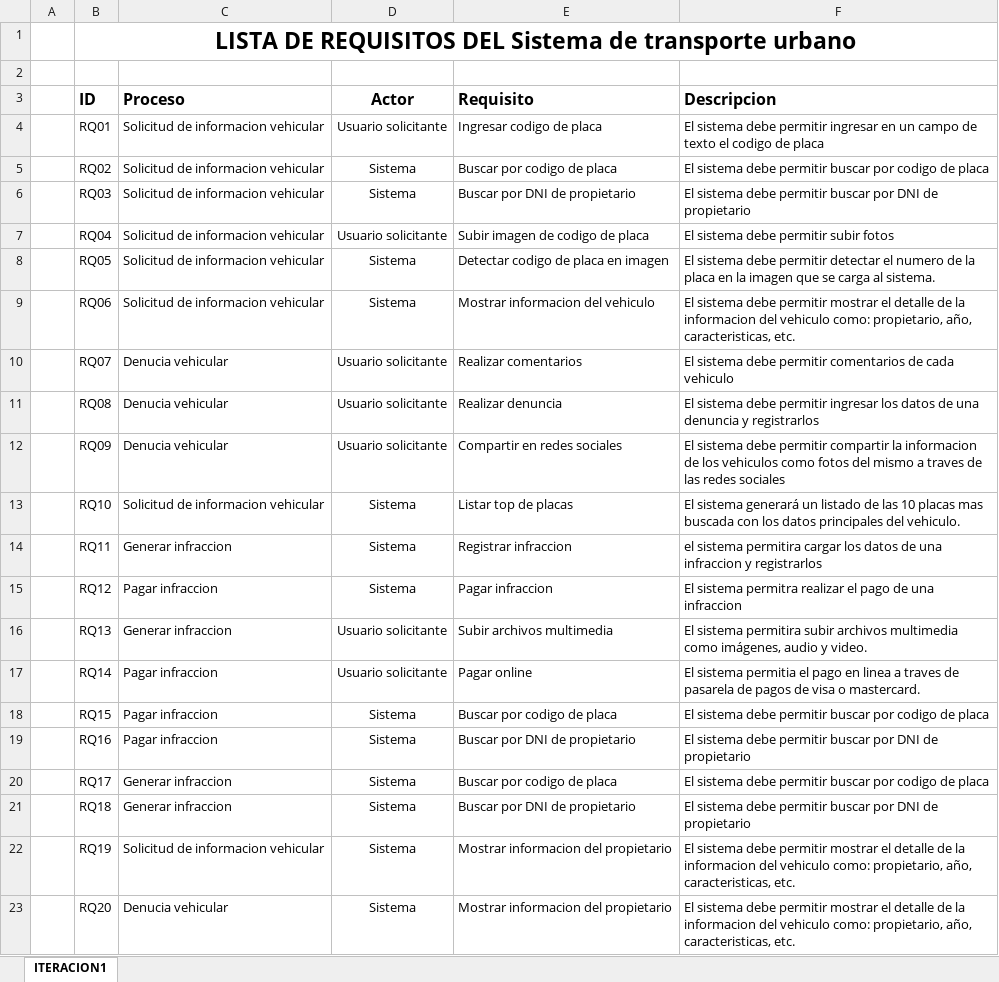
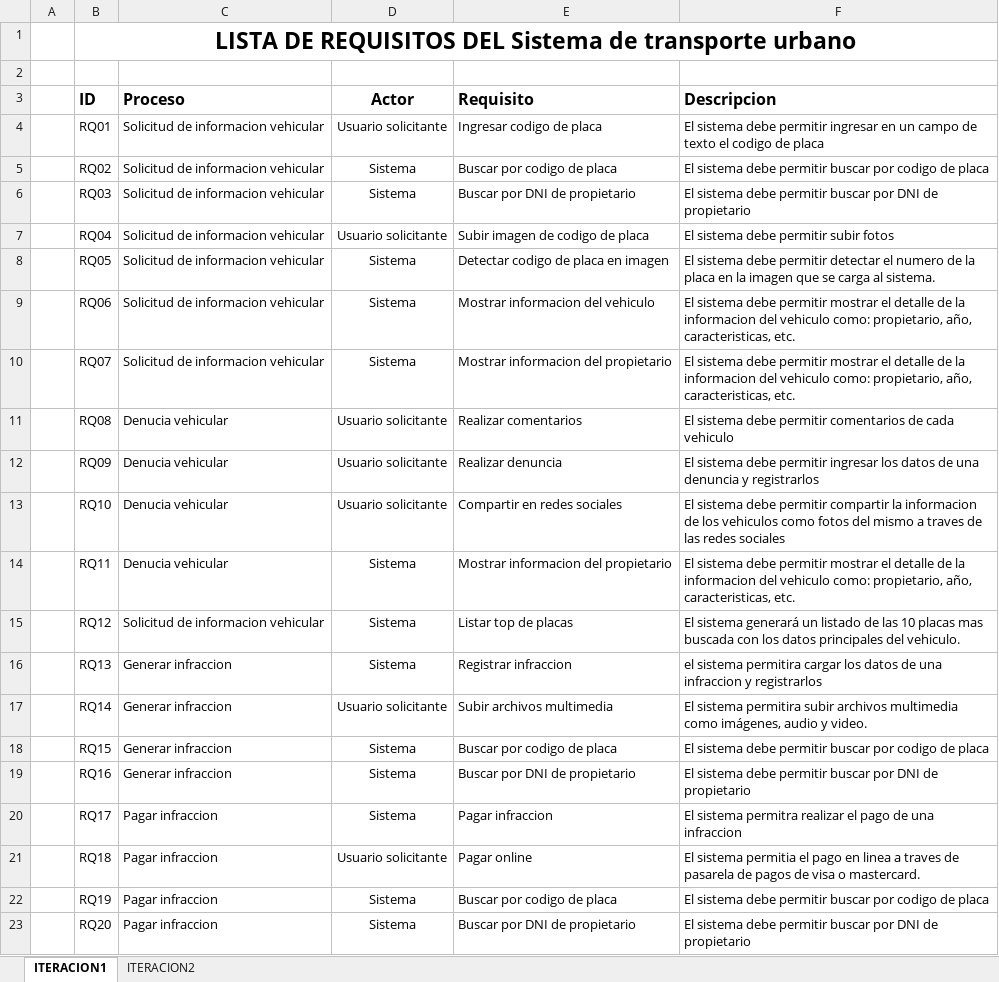
Before and after one commit to heychez/RPJA, an Excel workbook: STU/Analisis y Diseño/STU_LR.xlsx, sheet ITERACION1, drawn as a sheet; values as stored, in another font and other column widths than the file's, no borders; the diff names each change by its address in the sheet, - before the commit and + after, or states it on an @@ line.

Commit message:
Iteracion 2 de lista de requisitos

```diff
--- a/STU/Analisis y Diseño/STU_LR.xlsx (sheet ITERACION1)
+++ b/STU/Analisis y Diseño/STU_LR.xlsx (sheet ITERACION1)
+sheet tab: ITERACION2
-C10 (Proceso): Denucia vehicular
+C10 (Proceso): Solicitud de informacion vehicular
-D10 (Actor): Usuario solicitante
+D10 (Actor): Sistema
-E10 (Requisito): Realizar comentarios
+E10 (Requisito): Mostrar informacion del propietario
-F10 (Descripcion): …debe permitir comentarios de cada vehiculo
+F10 (Descripcion): …debe permitir mostrar el detalle de la informacion del vehiculo como: propietario, año, caracteristicas, etc.
-E11 (Requisito): Realizar denuncia
+E11 (Requisito): Realizar comentarios
-F11 (Descripcion): …debe permitir ingresar los datos de una denuncia y registrarlos
+F11 (Descripcion): …debe permitir comentarios de cada vehiculo
-E12 (Requisito): Compartir en redes sociales
+E12 (Requisito): Realizar denuncia
-F12 (Descripcion): …debe permitir compartir la informacion de los vehiculos como fotos del mismo a traves de las redes sociales
+F12 (Descripcion): …debe permitir ingresar los datos de una denuncia y registrarlos
-C13 (Proceso): Solicitud de informacion vehicular
+C13 (Proceso): Denucia vehicular
-D13 (Actor): Sistema
+D13 (Actor): Usuario solicitante
-E13 (Requisito): Listar top de placas
+E13 (Requisito): Compartir en redes sociales
-F13 (Descripcion): El sistema generará un listado de las 10 placas mas buscada con los datos principales del vehiculo.
+F13 (Descripcion): El sistema debe permitir compartir la informacion de los vehiculos como fotos del mismo a traves de las redes sociales
-C14 (Proceso): Generar infraccion
+C14 (Proceso): Denucia vehicular
-E14 (Requisito): Registrar infraccion
+E14 (Requisito): Mostrar informacion del propietario
-F14 (Descripcion): el sistema permitira cargar los datos de una infraccion y registrarlos
+F14 (Descripcion): El sistema debe permitir mostrar el detalle de la informacion del vehiculo como: propietario, año, caracteristicas, etc.
-C15 (Proceso): Pagar infraccion
+C15 (Proceso): Solicitud de informacion vehicular
-E15 (Requisito): Pagar infraccion
+E15 (Requisito): Listar top de placas
-F15 (Descripcion): El sistema permitra realizar el pago de una infraccion
+F15 (Descripcion): El sistema generará un listado de las 10 placas mas buscada con los datos principales del vehiculo.
-D16 (Actor): Usuario solicitante
+D16 (Actor): Sistema
-E16 (Requisito): Subir archivos multimedia
+E16 (Requisito): Registrar infraccion
-F16 (Descripcion): El sistema permitira subir archivos multimedia como imágenes, audio y video.
+F16 (Descripcion): el sistema permitira cargar los datos de una infraccion y registrarlos
-C17:C19 (Proceso): Pagar infraccion
+C17:C19 (Proceso): Generar infraccion
-E17 (Requisito): Pagar online
+E17 (Requisito): Subir archivos multimedia
-F17 (Descripcion): El sistema permitia el pago en linea a traves de pasarela de pagos de visa o mastercard.
+F17 (Descripcion): El sistema permitira subir archivos multimedia como imágenes, audio y video.
-C20:C21 (Proceso): Generar infraccion
+C20:C21 (Proceso): Pagar infraccion
-E20 (Requisito): Buscar por codigo de placa
+E20 (Requisito): Pagar infraccion
-F20 (Descripcion): El sistema debe permitir buscar por codigo de placa
+F20 (Descripcion): El sistema permitra realizar el pago de una infraccion
-D21 (Actor): Sistema
+D21 (Actor): Usuario solicitante
-E21 (Requisito): Buscar por DNI de propietario
+E21 (Requisito): Pagar online
-F21 (Descripcion): El sistema debe permitir buscar por DNI de propietario
+F21 (Descripcion): El sistema permitia el pago en linea a traves de pasarela de pagos de visa o mastercard.
-C22 (Proceso): Solicitud de informacion vehicular
+C22 (Proceso): Pagar infraccion
-E22 (Requisito): Mostrar informacion del propietario
+E22 (Requisito): Buscar por codigo de placa
-F22 (Descripcion): …debe permitir mostrar el detalle de la informacion del vehiculo como: propietario, año, caracteristicas, etc.
+F22 (Descripcion): …debe permitir buscar por codigo de placa
-C23 (Proceso): Denucia vehicular
+C23 (Proceso): Pagar infraccion
-E23 (Requisito): Mostrar informacion del propietario
+E23 (Requisito): Buscar por DNI de propietario
-F23 (Descripcion): …debe permitir mostrar el detalle de la informacion del vehiculo como: propietario, año, caracteristicas, etc.
+F23 (Descripcion): …debe permitir buscar por DNI de propietario
```
